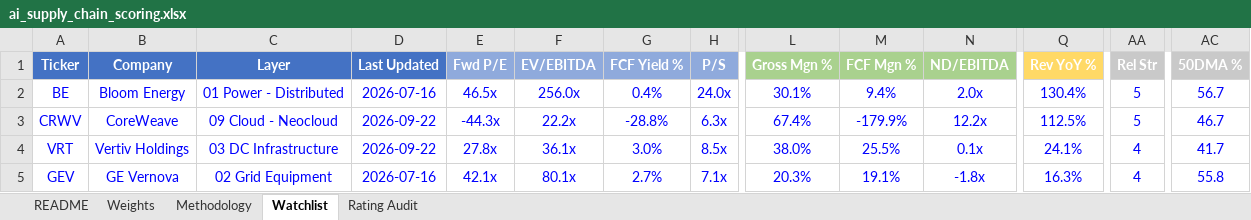
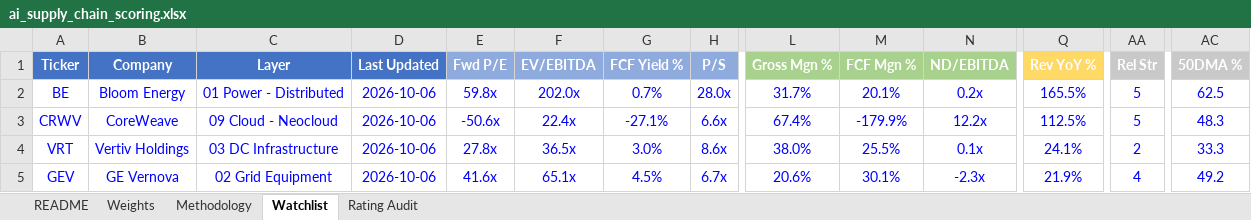
Before and after one commit to dgaraventa5/ai-stocks, an Excel workbook: 00-master/ai_supply_chain_scoring.xlsx, sheet Watchlist, drawn as a sheet; only a part is shown, gaps mark what is left out; values as stored, in another font and other column widths than the file's, no borders; conditional formats not drawn; the diff covers the shown part only; the diff names each change by its address in the sheet, - before the commit and + after, or states it on an @@ line.

```diff
--- a/00-master/ai_supply_chain_scoring.xlsx (sheet Watchlist)
+++ b/00-master/ai_supply_chain_scoring.xlsx (sheet Watchlist)
-D2 (Last Updated): 2026-07-16
+D2 (Last Updated): 2026-10-06
-E2 (Fwd P/E): 46.5x
+E2 (Fwd P/E): 59.8x
-F2 (EV/EBITDA): 256.0x
+F2 (EV/EBITDA): 202.0x
-G2 (FCF Yield %): 0.4%
+G2 (FCF Yield %): 0.7%
-H2 (P/S): 24.0x
+H2 (P/S): 28.0x
-L2 (Gross Mgn %): 30.1%
+L2 (Gross Mgn %): 31.7%
-M2 (FCF Mgn %): 9.4%
+M2 (FCF Mgn %): 20.1%
-N2 (ND/EBITDA): 2.0x
+N2 (ND/EBITDA): 0.2x
-Q2 (Rev YoY %): 130.4%
+Q2 (Rev YoY %): 165.5%
-AC2 (50DMA %): 56.7
+AC2 (50DMA %): 62.5
-D3:D4 (Last Updated): 2026-09-22
+D3:D4 (Last Updated): 2026-10-06
-E3 (Fwd P/E): -44.3x
+E3 (Fwd P/E): -50.6x
-F3 (EV/EBITDA): 22.2x
+F3 (EV/EBITDA): 22.4x
-G3 (FCF Yield %): -28.8%
+G3 (FCF Yield %): -27.1%
-H3 (P/S): 6.3x
+H3 (P/S): 6.6x
-AC3 (50DMA %): 46.7
+AC3 (50DMA %): 48.3
-F4 (EV/EBITDA): 36.1x
+F4 (EV/EBITDA): 36.5x
-H4 (P/S): 8.5x
+H4 (P/S): 8.6x
-AA4 (Rel Str): 4
+AA4 (Rel Str): 2
-AC4 (50DMA %): 41.7
+AC4 (50DMA %): 33.3
-D5 (Last Updated): 2026-07-16
+D5 (Last Updated): 2026-10-06
-E5 (Fwd P/E): 42.1x
+E5 (Fwd P/E): 41.6x
-F5 (EV/EBITDA): 80.1x
+F5 (EV/EBITDA): 65.1x
-G5 (FCF Yield %): 2.7%
+G5 (FCF Yield %): 4.5%
-H5 (P/S): 7.1x
+H5 (P/S): 6.7x
-L5 (Gross Mgn %): 20.3%
+L5 (Gross Mgn %): 20.6%
-M5 (FCF Mgn %): 19.1%
+M5 (FCF Mgn %): 30.1%
-N5 (ND/EBITDA): -1.8x
+N5 (ND/EBITDA): -2.3x
-Q5 (Rev YoY %): 16.3%
+Q5 (Rev YoY %): 21.9%
-AC5 (50DMA %): 55.8
+AC5 (50DMA %): 49.2
```
Also changed, not shown: 1944 edited cells elsewhere in this sheet, sheet Rating Audit, 2 other files.
